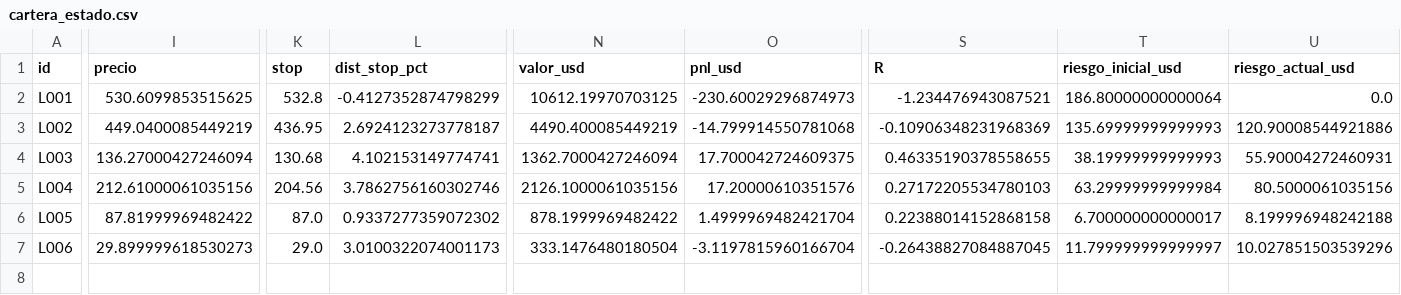
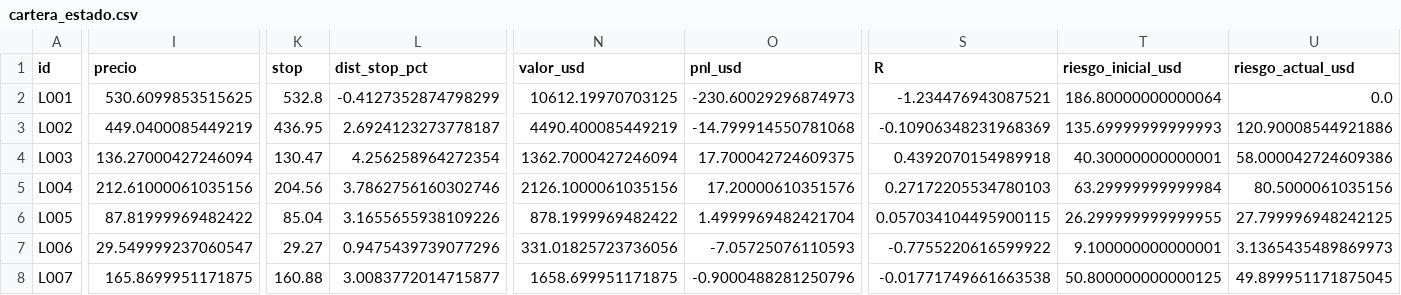
Before and after one commit to jmm-mlg/Macro-daily, a CSV file: data/cartera_estado.csv, drawn as a sheet; only a part is shown, gaps mark what is left out; rows hold the shown columns only; the diff covers the shown part only; the diff names each change by its address in the sheet, - before the commit and + after, or states it on an @@ line.

```diff
--- a/data/cartera_estado.csv
+++ b/data/cartera_estado.csv
-K4 (stop): 130.68
+K4 (stop): 130.47
-L4 (dist_stop_pct): 4.102153149774741
+L4 (dist_stop_pct): 4.256258964272354
-S4 (R): 0.46335190378558655
+S4 (R): 0.4392070154989918
-T4 (riesgo_inicial_usd): 38.19999999999993
+T4 (riesgo_inicial_usd): 40.30000000000001
-U4 (riesgo_actual_usd): 55.90004272460931
+U4 (riesgo_actual_usd): 58.000042724609386
-K6 (stop): 87.0
+K6 (stop): 85.04
-L6 (dist_stop_pct): 0.9337277359072302
+L6 (dist_stop_pct): 3.1655655938109226
-S6 (R): 0.22388014152868158
+S6 (R): 0.057034104495900115
-T6 (riesgo_inicial_usd): 6.700000000000017
+T6 (riesgo_inicial_usd): 26.299999999999955
-U6 (riesgo_actual_usd): 8.199996948242188
+U6 (riesgo_actual_usd): 27.799996948242125
-I7 (precio): 29.899999618530273
+I7 (precio): 29.549999237060547
-K7 (stop): 29.0
+K7 (stop): 29.27
-L7 (dist_stop_pct): 3.0100322074001173
+L7 (dist_stop_pct): 0.9475439739077296
-N7 (valor_usd): 333.1476480180504
+N7 (valor_usd): 331.01825723736056
-O7 (pnl_usd): -3.1197815960166704
+O7 (pnl_usd): -7.05725076110593
-S7 (R): -0.26438827084887045
+S7 (R): -0.7755220616599922
-T7 (riesgo_inicial_usd): 11.799999999999997
+T7 (riesgo_inicial_usd): 9.100000000000001
-U7 (riesgo_actual_usd): 10.027851503539296
+U7 (riesgo_actual_usd): 3.1365435489869973
+row 8: L007 | 165.8699951171875 | 160.88 | 3.0083772014715877 | 1658.699951171875 | -0.9000488281250796 | -0.01771749661663538 | 50.800000000000125 | 49.899951171875045
```
Also changed, not shown: 3 edited cells elsewhere in this file, data/fichas.csv, data/history.csv, 17 other files.
